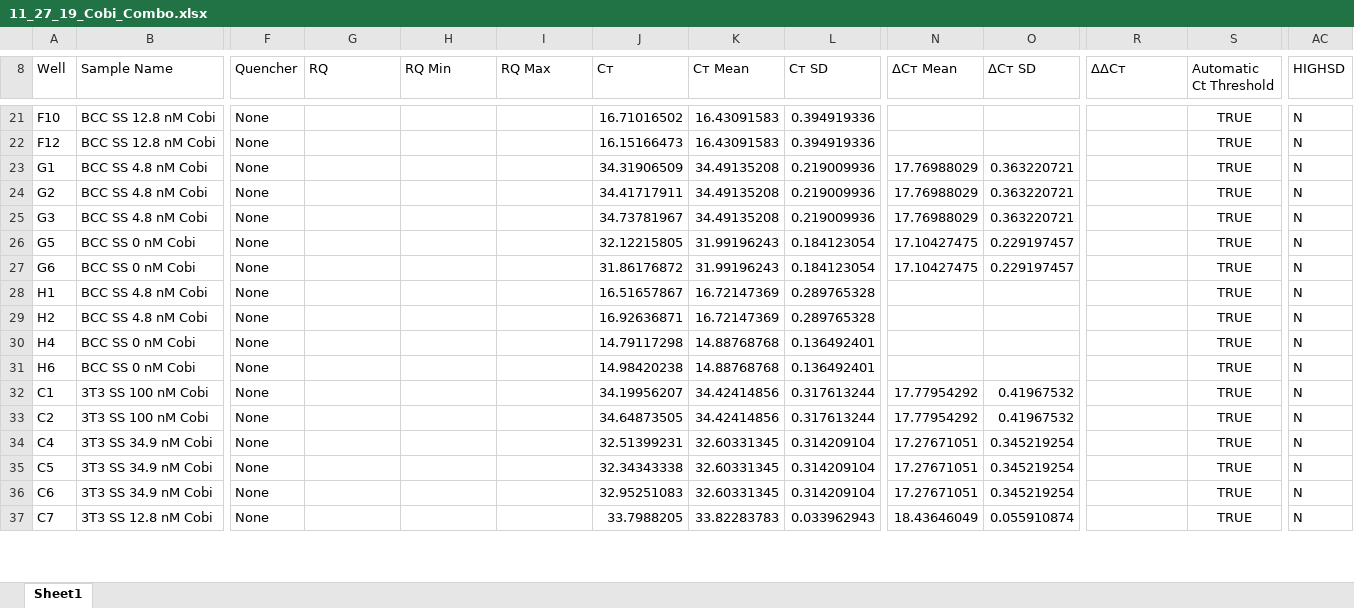
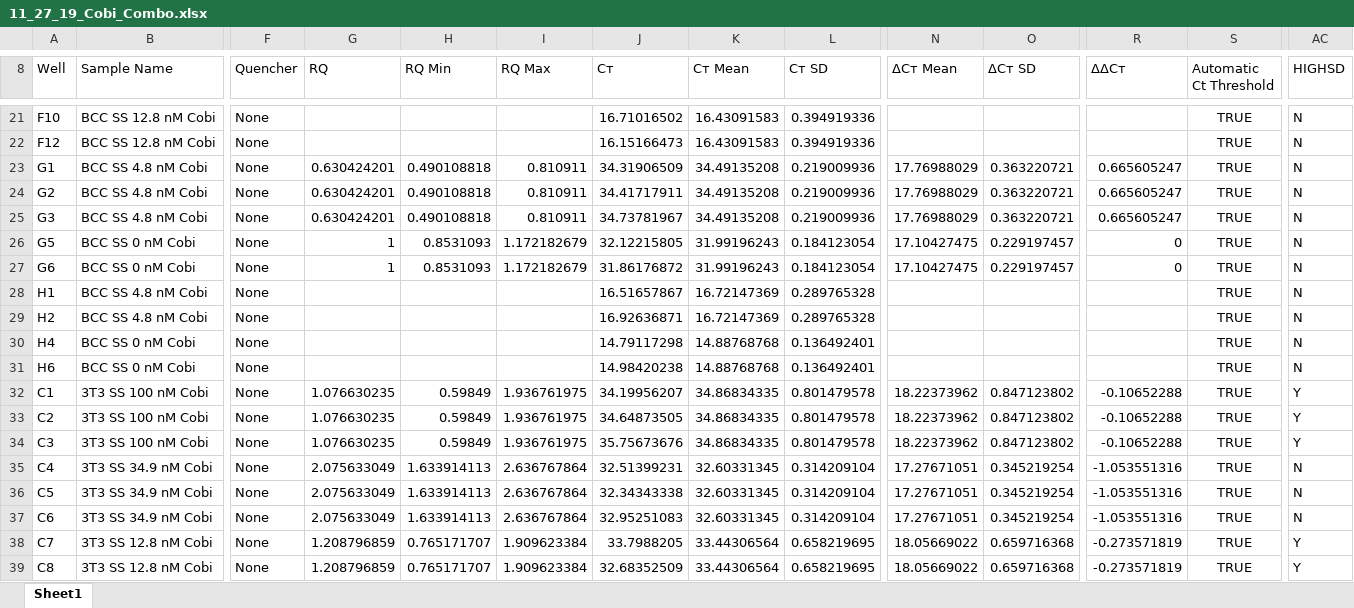
Before and after one commit to phalas25/ph-future-phd, an Excel workbook: 11_27_19_Cobi_Combo.xlsx, sheet Sheet1, drawn as a sheet; only a part is shown, gaps mark what is left out; values as stored, in another font and other column widths than the file's, no borders; addresses are those after the commit; rows hold the shown columns only; the diff covers the shown part only; the diff names each change by its address in the sheet, - before the commit and + after, or states it on an @@ line.

```diff
--- a/11_27_19_Cobi_Combo.xlsx (sheet Sheet1)
+++ b/11_27_19_Cobi_Combo.xlsx (sheet Sheet1)
-G23:G25 (RQ): (empty)
+G23:G25 (RQ): 0.630424201
-H23:H25 (RQ Min): (empty)
+H23:H25 (RQ Min): 0.490108818
-I23:I25 (RQ Max): (empty)
+I23:I25 (RQ Max): 0.810911
-R23:R25 (ΔΔCт): (empty)
+R23:R25 (ΔΔCт): 0.665605247
-G26:G27 (RQ): (empty)
+G26:G27 (RQ): 1
-H26:H27 (RQ Min): (empty)
+H26:H27 (RQ Min): 0.8531093
-I26:I27 (RQ Max): (empty)
+I26:I27 (RQ Max): 1.172182679
-R26:R27 (ΔΔCт): (empty)
+R26:R27 (ΔΔCт): 0
-G32:G33 (RQ): (empty)
+G32:G33 (RQ): 1.076630235
-H32:H33 (RQ Min): (empty)
+H32:H33 (RQ Min): 0.59849
-I32:I33 (RQ Max): (empty)
+I32:I33 (RQ Max): 1.936761975
-K32:K33 (Cт Mean): 34.42414856
+K32:K33 (Cт Mean): 34.86834335
-L32:L33 (Cт SD): 0.317613244
+L32:L33 (Cт SD): 0.801479578
-N32:N33 (ΔCт Mean): 17.77954292
+N32:N33 (ΔCт Mean): 18.22373962
-O32:O33 (ΔCт SD): 0.41967532
+O32:O33 (ΔCт SD): 0.847123802
-R32:R33 (ΔΔCт): (empty)
+R32:R33 (ΔΔCт): -0.10652288
-AC32:AC33 (HIGHSD): N
+AC32:AC33 (HIGHSD): Y
+row 34: C3 | 3T3 SS 100 nM Cobi | None | 1.076630235 | 0.59849 | 1.936761975 | 35.75673676 | 34.86834335 | 0.801479578 | 18.22373962 | 0.847123802 | -0.10652288 | TRUE | Y
-G35:G37 (RQ): (empty)
+G35:G37 (RQ): 2.075633049
-H35:H37 (RQ Min): (empty)
+H35:H37 (RQ Min): 1.633914113
-I35:I37 (RQ Max): (empty)
+I35:I37 (RQ Max): 2.636767864
-R35:R37 (ΔΔCт): (empty)
+R35:R37 (ΔΔCт): -1.053551316
-G38 (RQ): (empty)
+G38 (RQ): 1.208796859
-H38 (RQ Min): (empty)
+H38 (RQ Min): 0.765171707
-I38 (RQ Max): (empty)
+I38 (RQ Max): 1.909623384
-K38 (Cт Mean): 33.82283783
+K38 (Cт Mean): 33.44306564
-L38 (Cт SD): 0.033962943
+L38 (Cт SD): 0.658219695
-N38 (ΔCт Mean): 18.43646049
+N38 (ΔCт Mean): 18.05669022
-O38 (ΔCт SD): 0.055910874
+O38 (ΔCт SD): 0.659716368
-R38 (ΔΔCт): (empty)
+R38 (ΔΔCт): -0.273571819
-AC38 (HIGHSD): N
+AC38 (HIGHSD): Y
+row 39: C8 | 3T3 SS 12.8 nM Cobi | None | 1.208796859 | 0.765171707 | 1.909623384 | 32.68352509 | 33.44306564 | 0.658219695 | 18.05669022 | 0.659716368 | -0.273571819 | TRUE | Y
```
Also changed, not shown: 17 added rows, 7 removed rows and 101 edited cells elsewhere in this sheet, 11_27_19_Zinc_Combo.xlsx, 4 other files.
